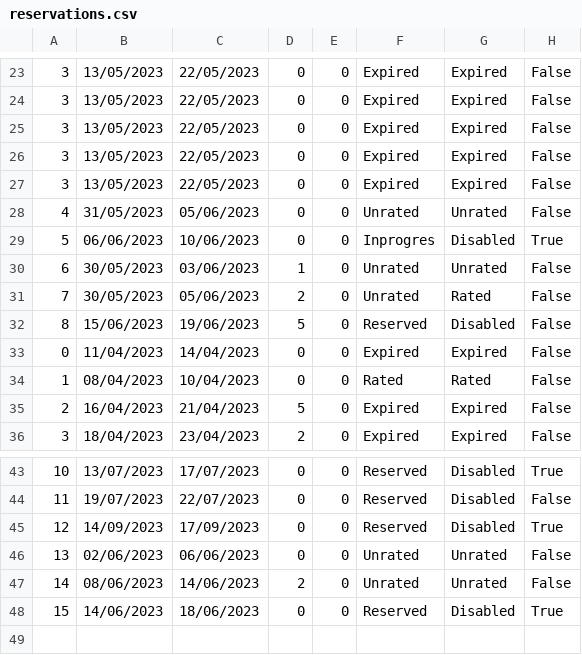
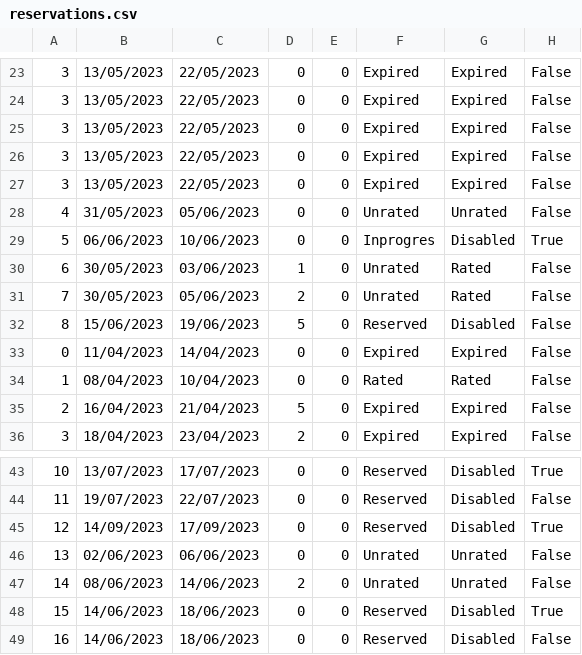
Before and after one commit to Batranovic/sims, a CSV file: WpfApp1/WpfApp1/Resources/Data/reservations.csv, drawn as a sheet; only a part is shown, gaps mark what is left out.

```diff
--- a/WpfApp1/WpfApp1/Resources/Data/reservations.csv
+++ b/WpfApp1/WpfApp1/Resources/Data/reservations.csv
@@ -29,3 +29,3 @@
 5,06/06/2023,10/06/2023,0,0,Inprogres,Disabled,True
-6,30/05/2023,03/06/2023,1,0,Unrated,Unrated,False
+6,30/05/2023,03/06/2023,1,0,Unrated,Rated,False
 7,30/05/2023,05/06/2023,2,0,Unrated,Rated,False
@@ -48 +48,2 @@
 15,14/06/2023,18/06/2023,0,0,Reserved,Disabled,True
+16,14/06/2023,18/06/2023,0,0,Reserved,Disabled,False
```
Also changed, not shown: WpfApp1/WpfApp1/Resources/Data/forumComments.csv, 11 other files.
